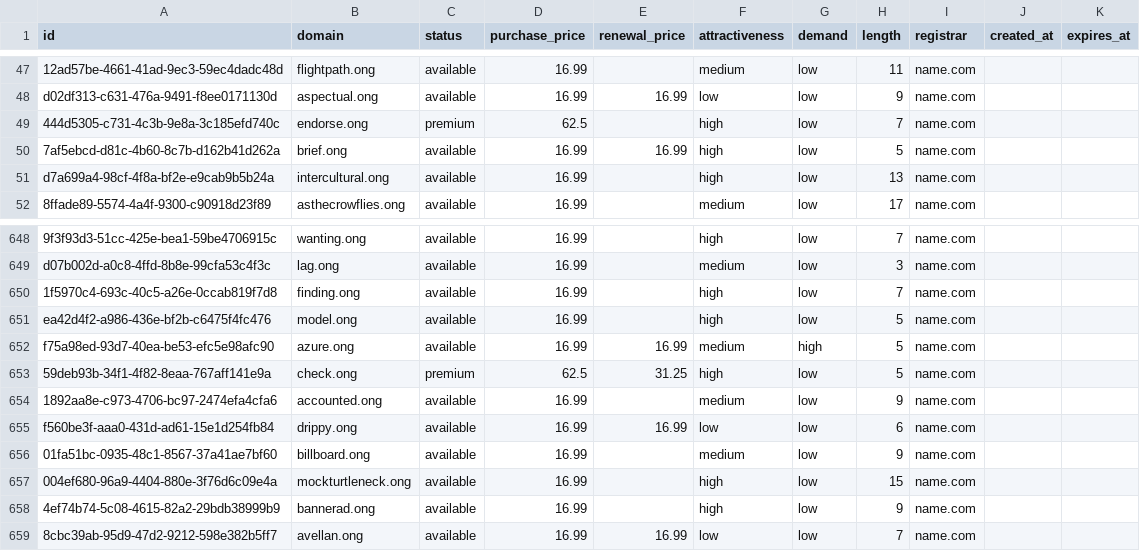
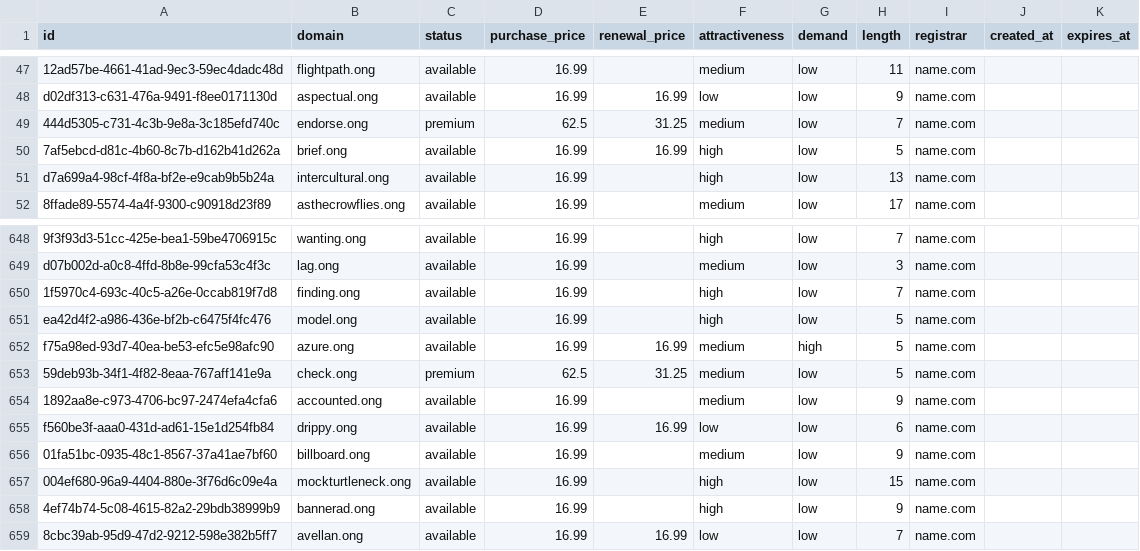
Before and after one commit to UniqueDomains/ong-oneword-domains, a CSV file: ong.csv, drawn as a sheet; only a part is shown, gaps mark what is left out; the diff names each change by its address in the sheet, - before the commit and + after, or states it on an @@ line.

Commit message:
Domains update

```diff
--- a/ong.csv
+++ b/ong.csv
-E49 (renewal_price): (empty)
+E49 (renewal_price): 31.25
-F49 (attractiveness): high
+F49 (attractiveness): medium
-F653 (attractiveness): high
+F653 (attractiveness): medium
```
Also changed, not shown: 4 other files.
